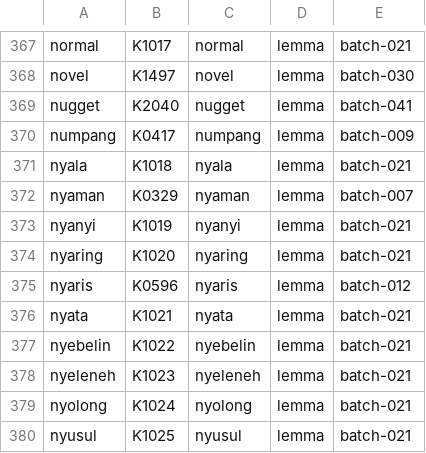
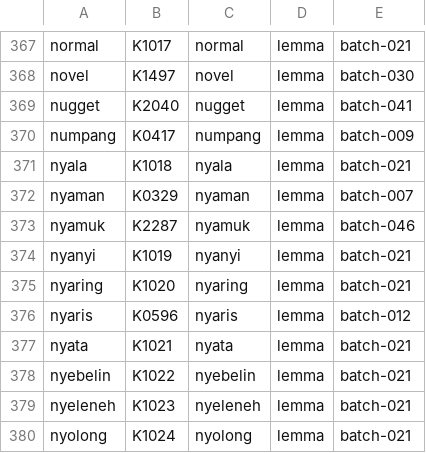
Before and after one commit to semoliginon-ops/Lexara-Chatbot, a TSV file: data/kamus/index/m-o.tsv, drawn as a sheet; only a part is shown, gaps mark what is left out; the shorter side is filled out with more unchanged rows.

Commit message:
Update m-o token index for batch 046

```diff
--- a/data/kamus/index/m-o.tsv
+++ b/data/kamus/index/m-o.tsv
@@ -372,2 +372,3 @@ nyala	K1018	nyala	lemma	batch-021
 nyaman	K0329	nyaman	lemma	batch-007
+nyamuk	K2287	nyamuk	lemma	batch-046
 nyanyi	K1019	nyanyi	lemma	batch-021
```
